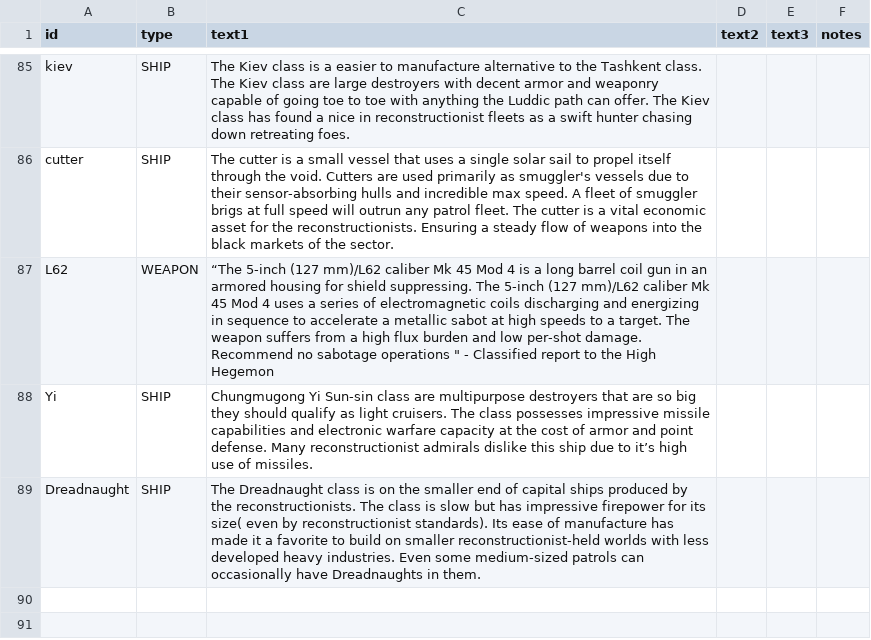
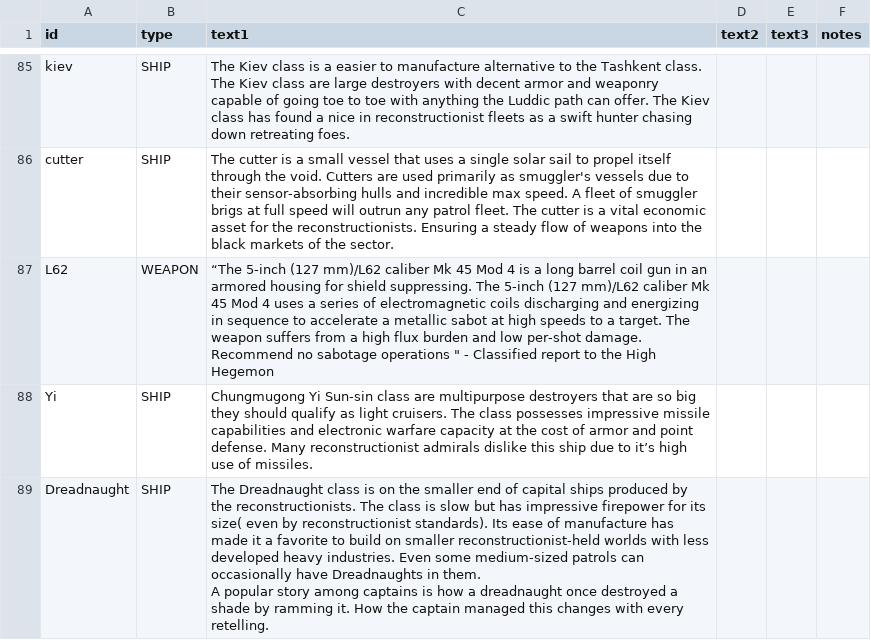
Before and after one commit to bryceOctovioOstrem/domainReformed, a CSV file: data/strings/descriptions.csv, drawn as a sheet; only a part is shown, gaps mark what is left out.

Commit message:
decription update dreadnaught

```diff
--- a/data/strings/descriptions.csv
+++ b/data/strings/descriptions.csv
@@ -115,2 +115,3 @@ L62,WEAPON,"“The 5-inch (127 mm)/L62 caliber Mk 45 Mod 4  is a long barrel coi
 Yi,SHIP,Chungmugong Yi Sun-sin class are multipurpose destroyers that are so big they should qualify as light cruisers. The class possesses impressive missile capabilities and electronic warfare capacity at the cost of armor and point defense. Many reconstructionist admirals dislike this ship due to it’s high use of missiles. ,,,
-Dreadnaught,SHIP,The Dreadnaught class is on the smaller end of capital ships produced by the reconstructionists. The class is slow but has impressive firepower for its size( even by reconstructionist standards). Its ease of manufacture has made it a favorite to build on smaller reconstructionist-held worlds with less developed heavy industries. Even some medium-sized patrols can occasionally have Dreadnaughts in them. ,,,
+Dreadnaught,SHIP,"The Dreadnaught class is on the smaller end of capital ships produced by the reconstructionists. The class is slow but has impressive firepower for its size( even by reconstructionist standards). Its ease of manufacture has made it a favorite to build on smaller reconstructionist-held worlds with less developed heavy industries. Even some medium-sized patrols can occasionally have Dreadnaughts in them.
+A popular story among captains is how a dreadnaught once destroyed a shade by ramming it. How the captain managed this changes with every retelling. ",,,
```
Also changed, not shown: data/hulls/ship_data.csv, 2 other files.
